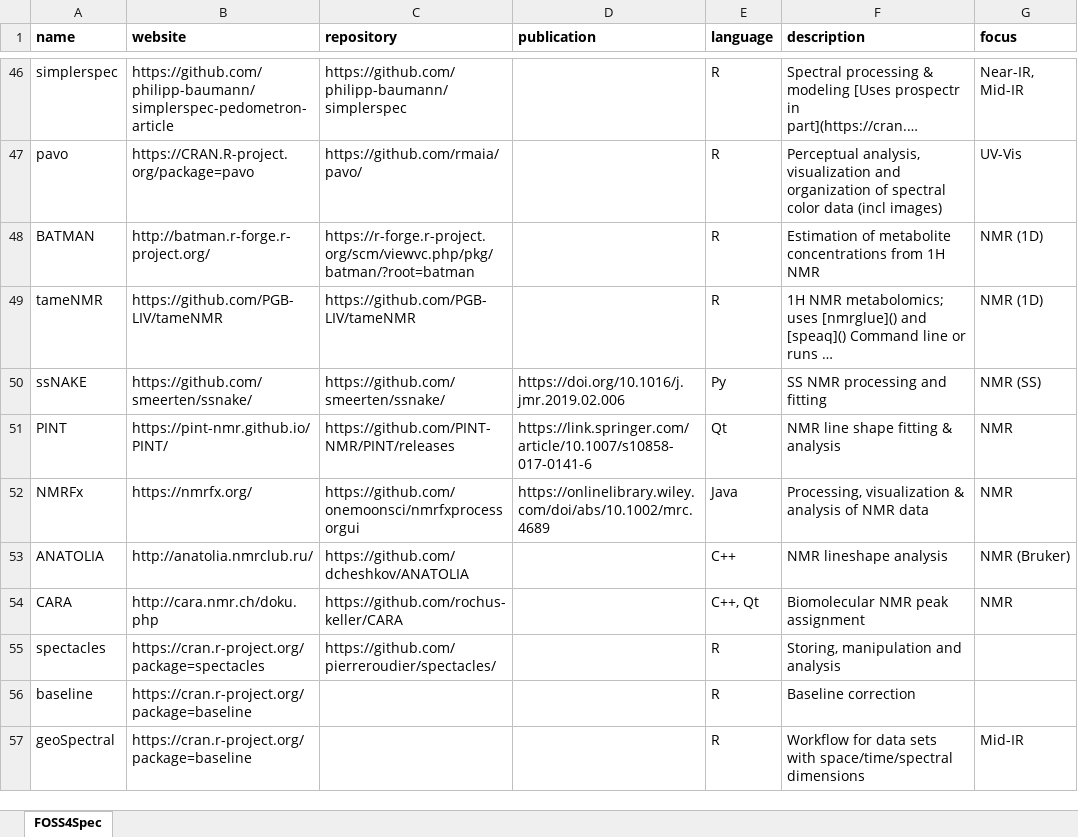
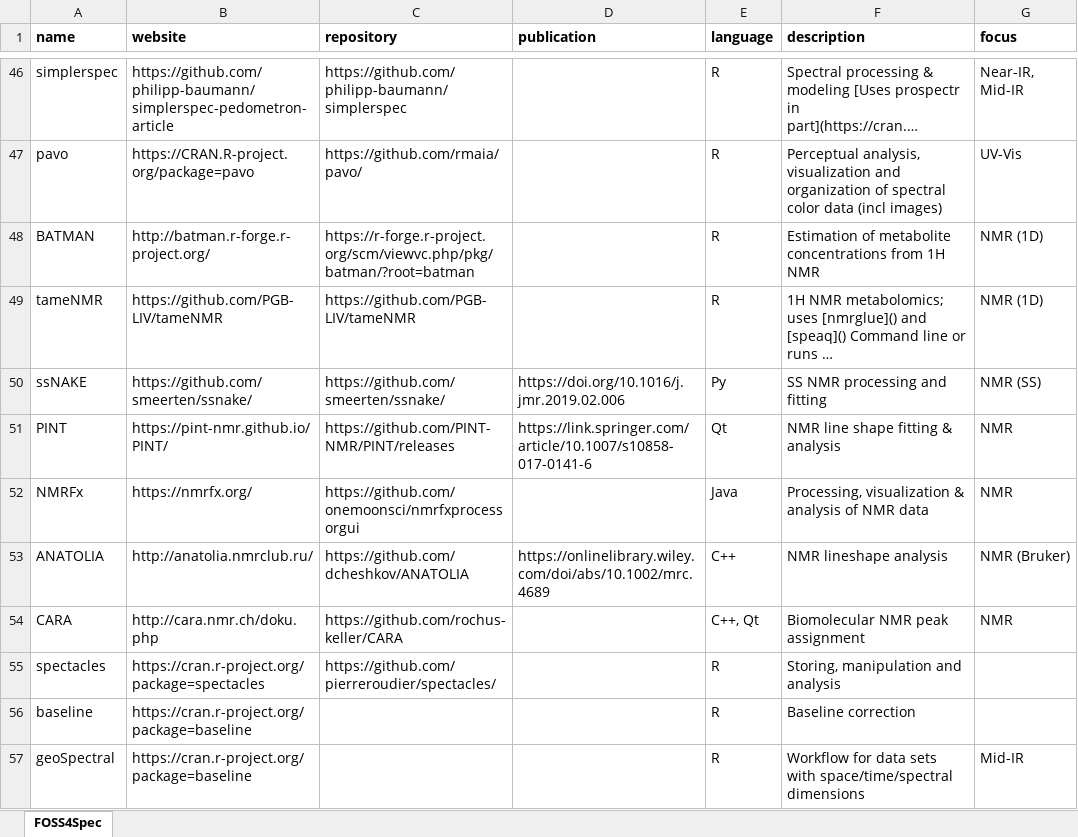
Before and after one commit to bryanhanson/FOSS4Spectroscopy, an Excel workbook: FOSS4Spec.xlsx, sheet FOSS4Spec, drawn as a sheet; only a part is shown, gaps mark what is left out; long unchanged cells end in …; values as stored, in another font and other column widths than the file's, no borders; the diff names each change by its address in the sheet, - before the commit and + after, or states it on an @@ line.

Commit message:
moved ANATOLIA pub to the right place

```diff
--- a/FOSS4Spec.xlsx (sheet FOSS4Spec)
+++ b/FOSS4Spec.xlsx (sheet FOSS4Spec)
-D52 (publication): https://onlinelibrary.wiley.com/doi/abs/10.1002/mrc.4689
+D52 (publication): (empty)
-D53 (publication): (empty)
+D53 (publication): https://onlinelibrary.wiley.com/doi/abs/10.1002/mrc.4689
```
